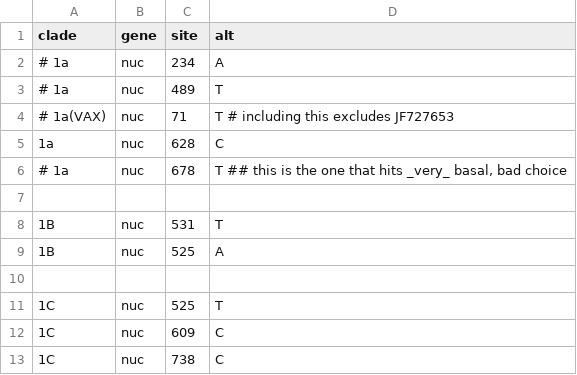
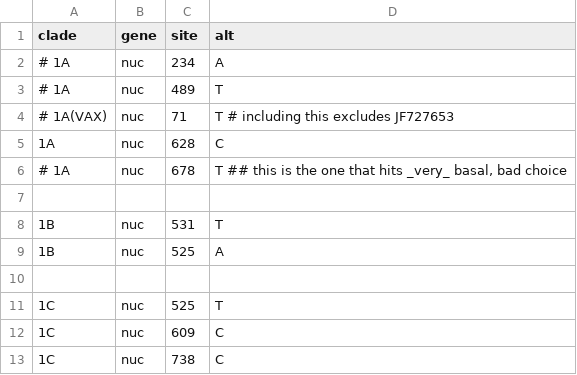
Before and after one commit to nextstrain/rubella, a TSV file: nextclade/defaults/clades.tsv, drawn as a sheet; only a part is shown.

```diff
--- a/nextclade/defaults/clades.tsv
+++ b/nextclade/defaults/clades.tsv
@@ -1,7 +1,7 @@
 clade	gene	site	alt
-# 1a	nuc	234	A
-# 1a	nuc	489	T
-# 1a(VAX)	nuc	71	T # including this excludes JF727653
-1a	nuc	628	C
-# 1a	nuc	678	T ## this is the one that hits _very_ basal, bad choice
+# 1A	nuc	234	A
+# 1A	nuc	489	T
+# 1A(VAX)	nuc	71	T # including this excludes JF727653
+1A	nuc	628	C
+# 1A	nuc	678	T ## this is the one that hits _very_ basal, bad choice
 
```
Also changed, not shown: nextclade/defaults/colors.tsv, phylogenetic/defaults/color_orderings.tsv, 3 other files.
